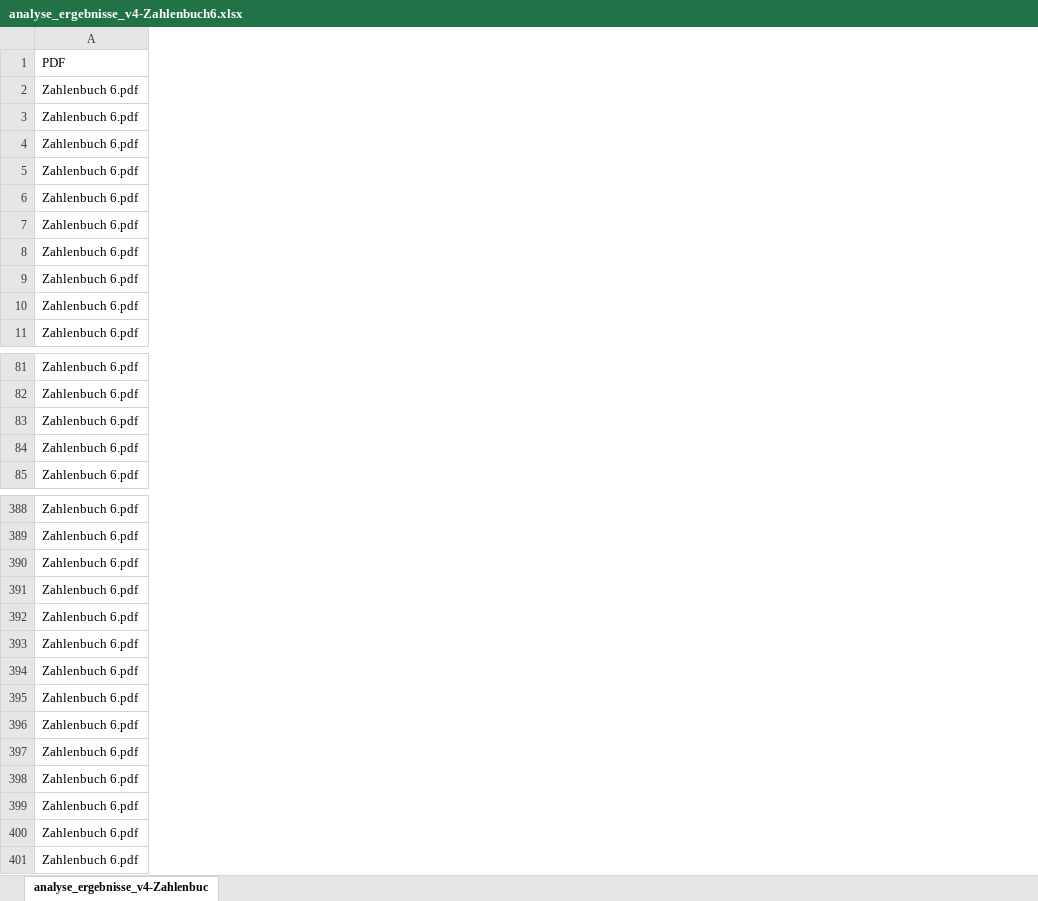
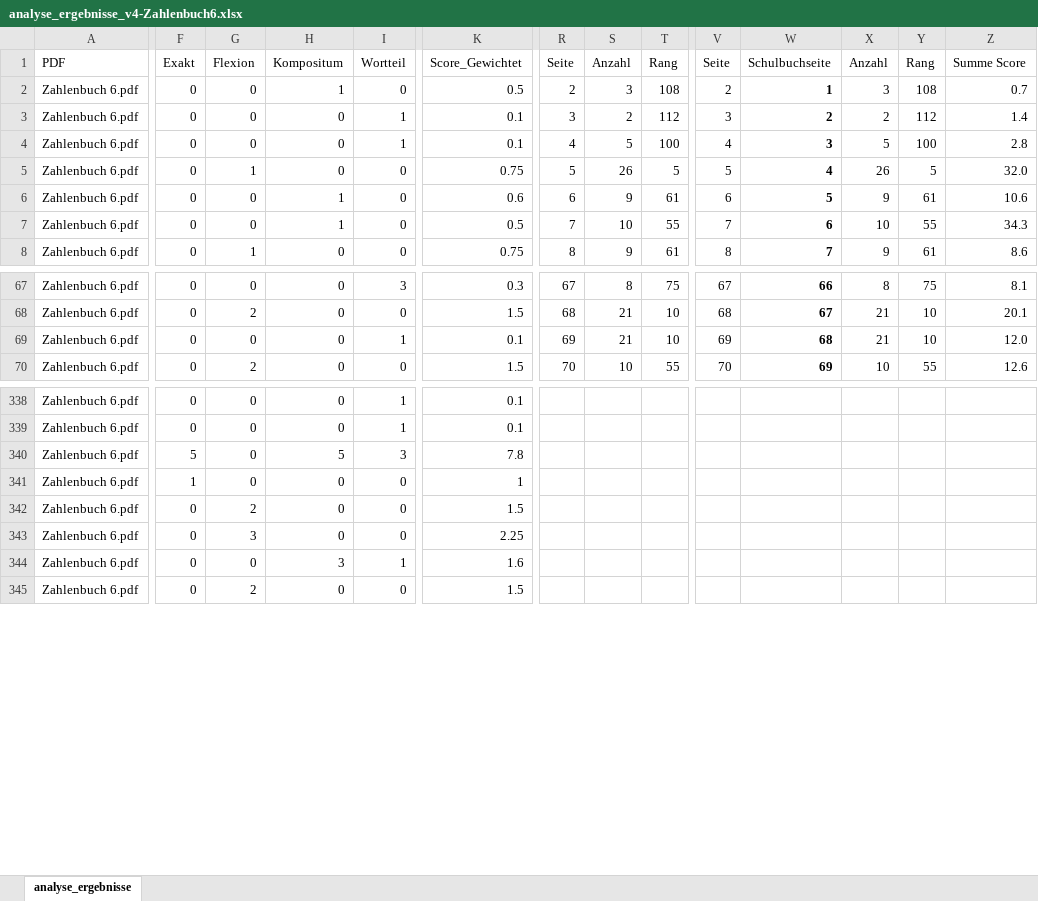
Before and after one commit to richard4231/richard4231.github.io, an Excel workbook: 25-11-pdf-Analyzer/analyse_ergebnisse_v4-Zahlenbuch6.xlsx, sheet analyse_ergebnisse, drawn as a sheet; only a part is shown, gaps mark what is left out; values as stored, in another font and other column widths than the file's, no borders; table styles not drawn; removed rows and columns are numbered as before the commit, all else as after; rows hold the shown columns only; the diff covers the shown part only; the diff names each change by its address in the sheet, - before the commit and + after, or states it on an @@ line.

Commit message:
Analysen

```diff
--- a/25-11-pdf-Analyzer/analyse_ergebnisse_v4-Zahlenbuch6.xlsx (sheet analyse_ergebnisse)
+++ b/25-11-pdf-Analyzer/analyse_ergebnisse_v4-Zahlenbuch6.xlsx (sheet analyse_ergebnisse)
-sheet tab: analyse_ergebnisse_v4-Zahlenbuc
+sheet tab: analyse_ergebnisse
+column F (Exakt), rows 2-8: all 0; rows 67-70: all 0; rows 338-345: 0 | 0 | 5 | 1 | 0 | 0 | 0 | 0
+column G (Flexion), rows 2-8: 0 | 0 | 0 | 1 | 0 | 0 | 1; rows 67-70: 0 | 2 | 0 | 2; rows 338-345: 0 | 0 | 0 | 0 | 2 | 3 | 0 | 2
+column H (Kompositum), rows 2-8: 1 | 0 | 0 | 0 | 1 | 1 | 0; rows 67-70: all 0; rows 338-345: 0 | 0 | 5 | 0 | 0 | 0 | 3 | 0
+column I (Wortteil), rows 2-8: 0 | 1 | 1 | 0 | 0 | 0 | 0; rows 67-70: 3 | 0 | 1 | 0; rows 338-345: 1 | 1 | 3 | 0 | 0 | 0 | 1 | 0
+column K (Score_Gewichtet), rows 2-8: 0.5 | 0.1 | 0.1 | 0.75 | 0.6 | 0.5 | 0.75; rows 67-70: 0.3 | 1.5 | 0.1 | 1.5; rows 338-345: 0.1 | 0.1 | 7.8 | 1 | 1.5 | 2.25 | 1.6 | 1.5
+column R (Seite), rows 2-8: 2 | 3 | 4 | 5 | 6 | 7 | 8; rows 67-70: 67 | 68 | 69 | 70
+column S (Anzahl), rows 2-8: 3 | 2 | 5 | 26 | 9 | 10 | 9; rows 67-70: 8 | 21 | 21 | 10
+column T (Rang), rows 2-8: 108 | 112 | 100 | 5 | 61 | 55 | 61; rows 67-70: 75 | 10 | 10 | 55
+column V (Seite), rows 2-8: 2 | 3 | 4 | 5 | 6 | 7 | 8; rows 67-70: 67 | 68 | 69 | 70
+column W (Schulbuchseite), rows 2-8: 1 | 2 | 3 | 4 | 5 | 6 | 7; rows 67-70: 66 | 67 | 68 | 69
+column X (Anzahl), rows 2-8: 3 | 2 | 5 | 26 | 9 | 10 | 9; rows 67-70: 8 | 21 | 21 | 10
+column Y (Rang), rows 2-8: 108 | 112 | 100 | 5 | 61 | 55 | 61; rows 67-70: 75 | 10 | 10 | 55
+column Z (Summe Score), rows 2-8: 0.7 | 1.4 | 2.8 | 32.0 | 10.6 | 34.3 | 8.6; rows 67-70: 8.1 | 20.1 | 12.0 | 12.6
-row 6: Zahlenbuch 6.pdf
-row 7: Zahlenbuch 6.pdf
-row 10: Zahlenbuch 6.pdf
-row 83: Zahlenbuch 6.pdf
-row 390: Zahlenbuch 6.pdf
-row 391: Zahlenbuch 6.pdf
-row 393: Zahlenbuch 6.pdf
-row 394: Zahlenbuch 6.pdf
-row 395: Zahlenbuch 6.pdf
-row 400: Zahlenbuch 6.pdf
```
Also changed, not shown: 195 removed rows, 12 added columns and 64 edited cells elsewhere in this sheet, 25-11-pdf-Analyzer/analyse_ergebnisse_v4-Mathbuch1.xlsx, 3 other files.
